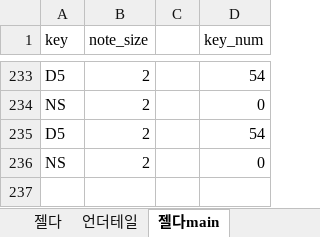
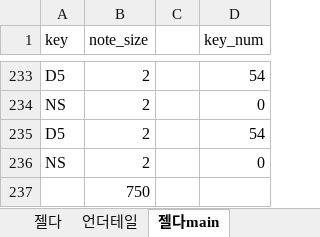
Before and after one commit to Bea-Jae-Kyeong/Embedded_system_proj, an Excel workbook: AVR 음악 주파수.xlsx, sheet 젤다main, drawn as a sheet; only a part is shown, gaps mark what is left out; values as stored, in another font and other column widths than the file's, no borders; the diff names each change by its address in the sheet, - before the commit and + after, or states it on an @@ line.

```diff
--- a/AVR 음악 주파수.xlsx (sheet 젤다main)
+++ b/AVR 음악 주파수.xlsx (sheet 젤다main)
+row 237:  | 750
```
Also changed, not shown: sheet 젤다, sheet 언더테일, 2 other files.
